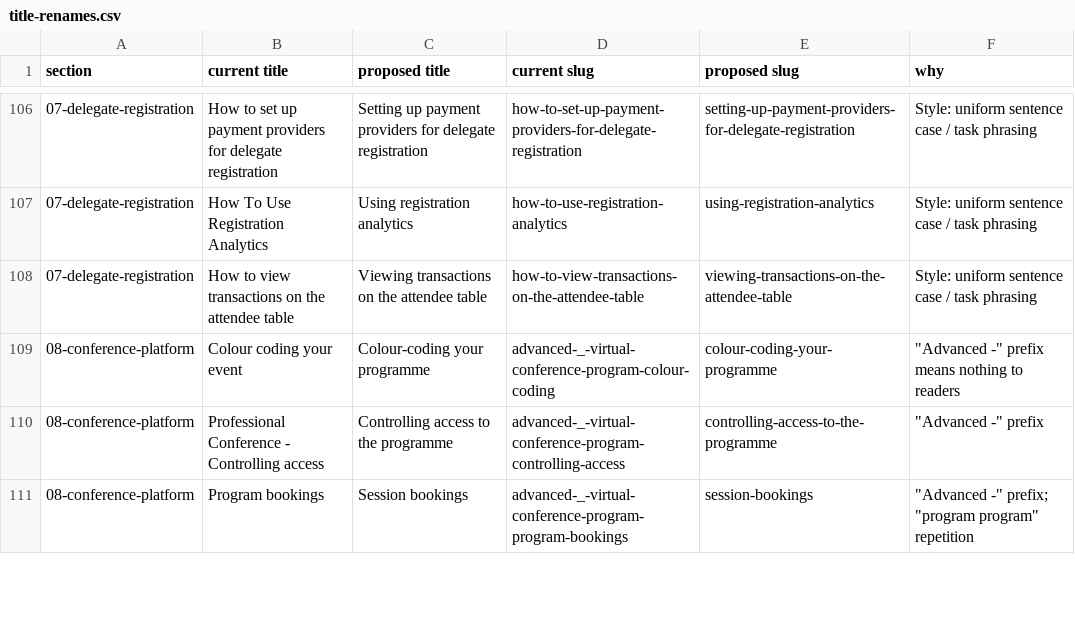
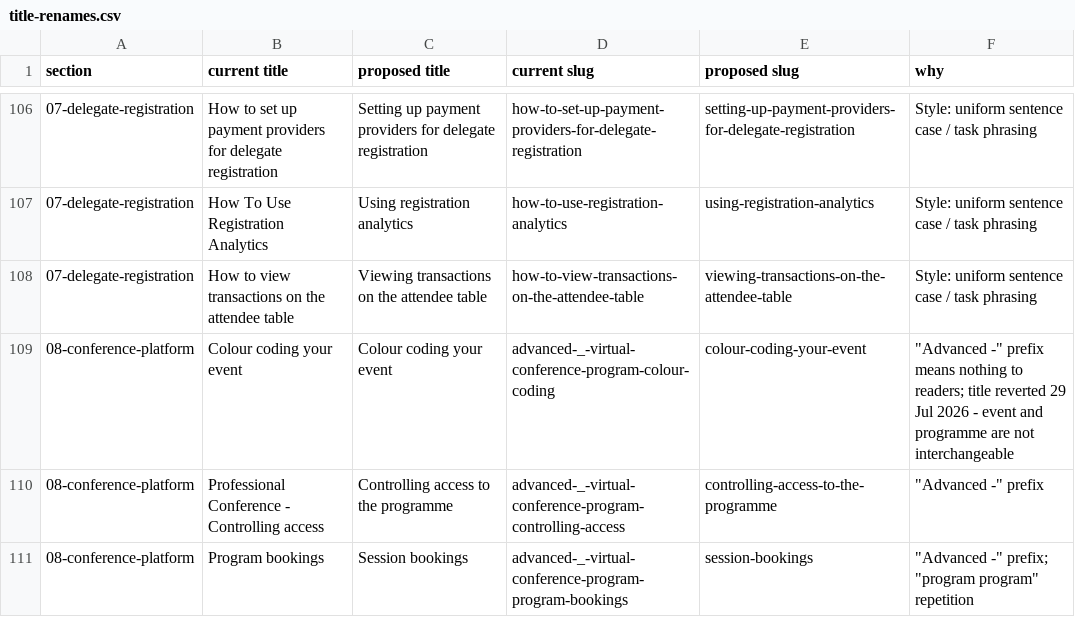
Before and after one commit to GarethCotter/Oa-kb-test, a CSV file: project/title-renames.csv, drawn as a sheet; only a part is shown, gaps mark what is left out.

```diff
--- a/project/title-renames.csv
+++ b/project/title-renames.csv
@@ -108,3 +108,3 @@ section,current title,proposed title,current slug,proposed slug,why
 07-delegate-registration,How to view transactions on the attendee table,Viewing transactions on the attendee table,how-to-view-transactions-on-the-attendee-table,viewing-transactions-on-the-attendee-table,Style: uniform sentence case / task phrasing
-08-conference-platform,Colour coding your event,Colour-coding your programme,advanced-_-virtual-conference-program-colour-coding,colour-coding-your-programme,"""Advanced -"" prefix means nothing to readers"
+08-conference-platform,Colour coding your event,Colour coding your event,advanced-_-virtual-conference-program-colour-coding,colour-coding-your-event,"""Advanced -"" prefix means nothing to readers; title reverted 29 Jul 2026 - event and programme are not interchangeable"
 08-conference-platform,Professional Conference - Controlling access,Controlling access to the programme,advanced-_-virtual-conference-program-controlling-access,controlling-access-to-the-programme,"""Advanced -"" prefix"
```
